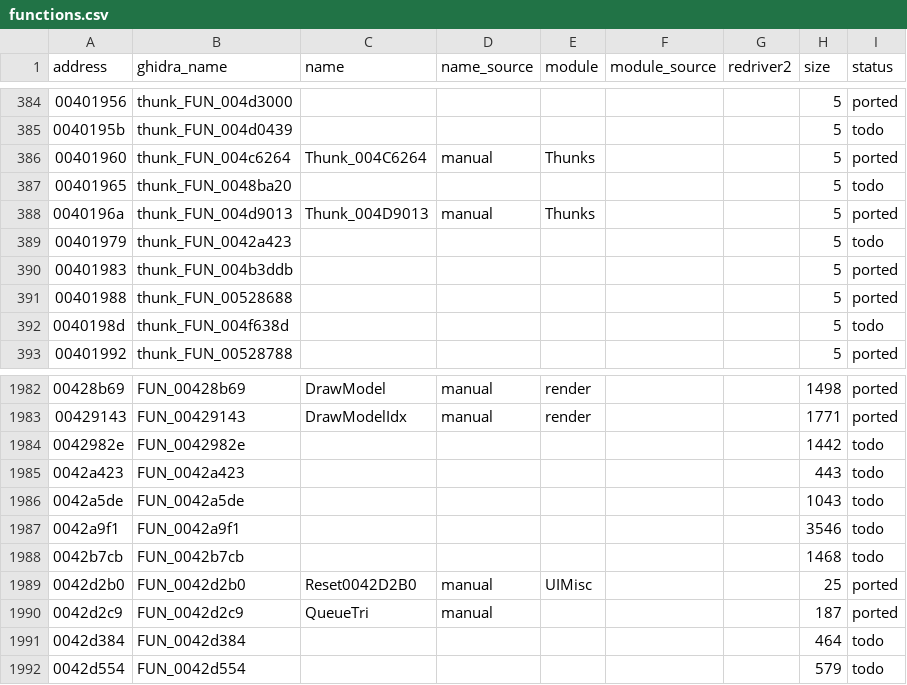
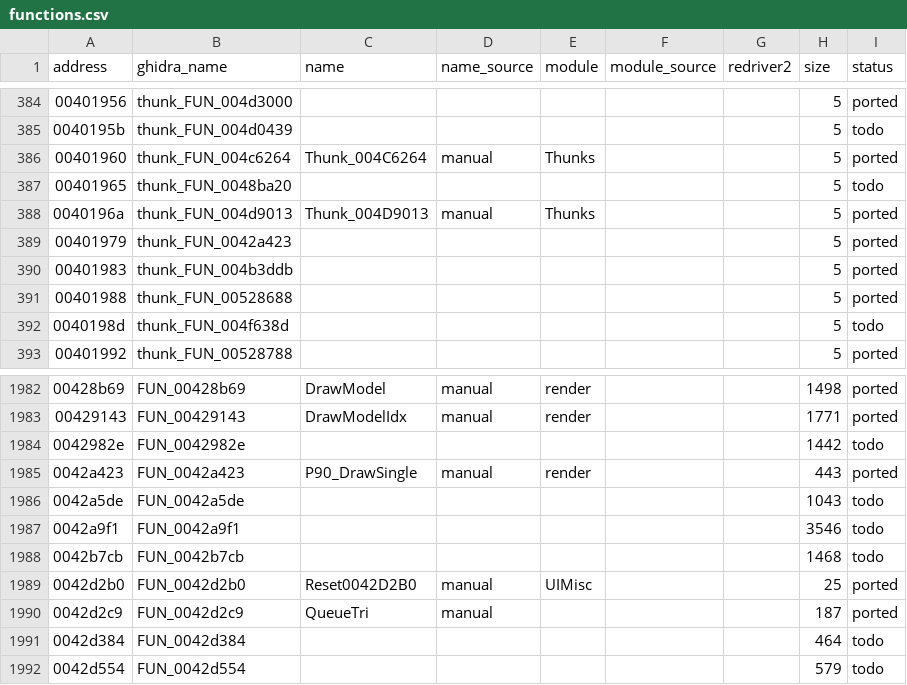
Before and after one commit to r331/driver, a CSV file: docs/functions.csv, drawn as a sheet; only a part is shown, gaps mark what is left out.

Commit message:
v1.35: P89_DrawMap в test_real_level (город NY_01 по клеткам вокруг камеры) и 0042a423 однозаписные модели (ported90)

```diff
--- a/docs/functions.csv
+++ b/docs/functions.csv
@@ -388,3 +388,3 @@ address,ghidra_name,name,name_source,module,module_source,redriver2,size,status
 0040196a,thunk_FUN_004d9013,Thunk_004D9013,manual,Thunks,,,5,ported
-00401979,thunk_FUN_0042a423,,,,,,5,todo
+00401979,thunk_FUN_0042a423,,,,,,5,ported
 00401983,thunk_FUN_004b3ddb,,,,,,5,ported
@@ -1984,3 +1984,3 @@ address,ghidra_name,name,name_source,module,module_source,redriver2,size,status
 0042982e,FUN_0042982e,,,,,,1442,todo
-0042a423,FUN_0042a423,,,,,,443,todo
+0042a423,FUN_0042a423,P90_DrawSingle,manual,render,,,443,ported
 0042a5de,FUN_0042a5de,,,,,,1043,todo
```
Also changed, not shown: 7 other files.
